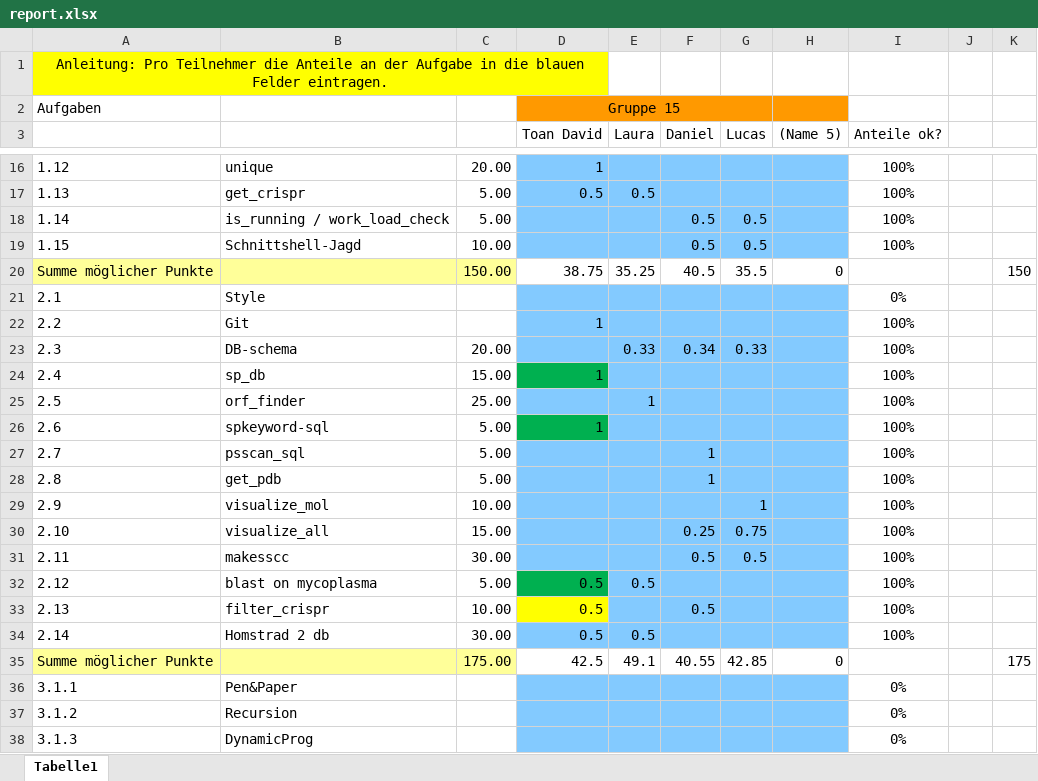
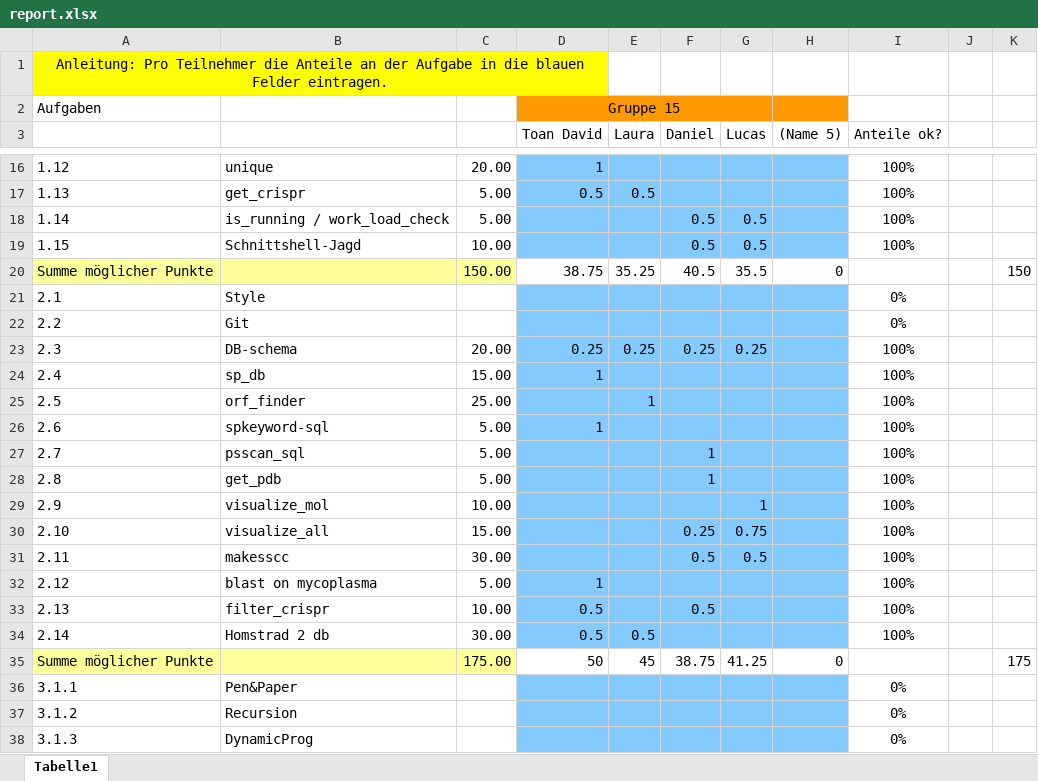
Before and after one commit to DanielBernard1/GOR--I-V--Protein-secondary-structure-pred, an Excel workbook: report.xlsx, sheet Tabelle1, drawn as a sheet; only a part is shown, gaps mark what is left out; values as stored, in another font and other column widths than the file's, no borders; the diff names each change by its address in the sheet, - before the commit and + after, or states it on an @@ line.

Commit message:
aktuellster report

```diff
--- a/report.xlsx (sheet Tabelle1)
+++ b/report.xlsx (sheet Tabelle1)
-D22 (Toan David): 1
+D22 (Toan David): (empty)
-I22 (Anteile ok?): 100%
+I22 (Anteile ok?): 0%
-D23 (Toan David): (empty)
+D23 (Toan David): 0.25
-E23 (Laura): 0.33
+E23 (Laura): 0.25
-F23 (Daniel): 0.34
+F23 (Daniel): 0.25
-G23 (Lucas): 0.33
+G23 (Lucas): 0.25
-D24 fill: #00B050
+D24 fill: #83CAFF
-D26 fill: #00B050
+D26 fill: #83CAFF
-D32 (Toan David): 0.5
+D32 (Toan David): 1
-D32 fill: #00B050
+D32 fill: #83CAFF
-E32 (Laura): 0.5
+E32 (Laura): (empty)
-D33 fill: #FFFF00
+D33 fill: #83CAFF
-D35 (Toan David): 42.5
+D35 (Toan David): 50
-E35 (Laura): 49.1
+E35 (Laura): 45
-F35 (Daniel): 40.55
+F35 (Daniel): 38.75
-G35 (Lucas): 42.85
+G35 (Lucas): 41.25
```
Also changed, not shown: 4 other files.
